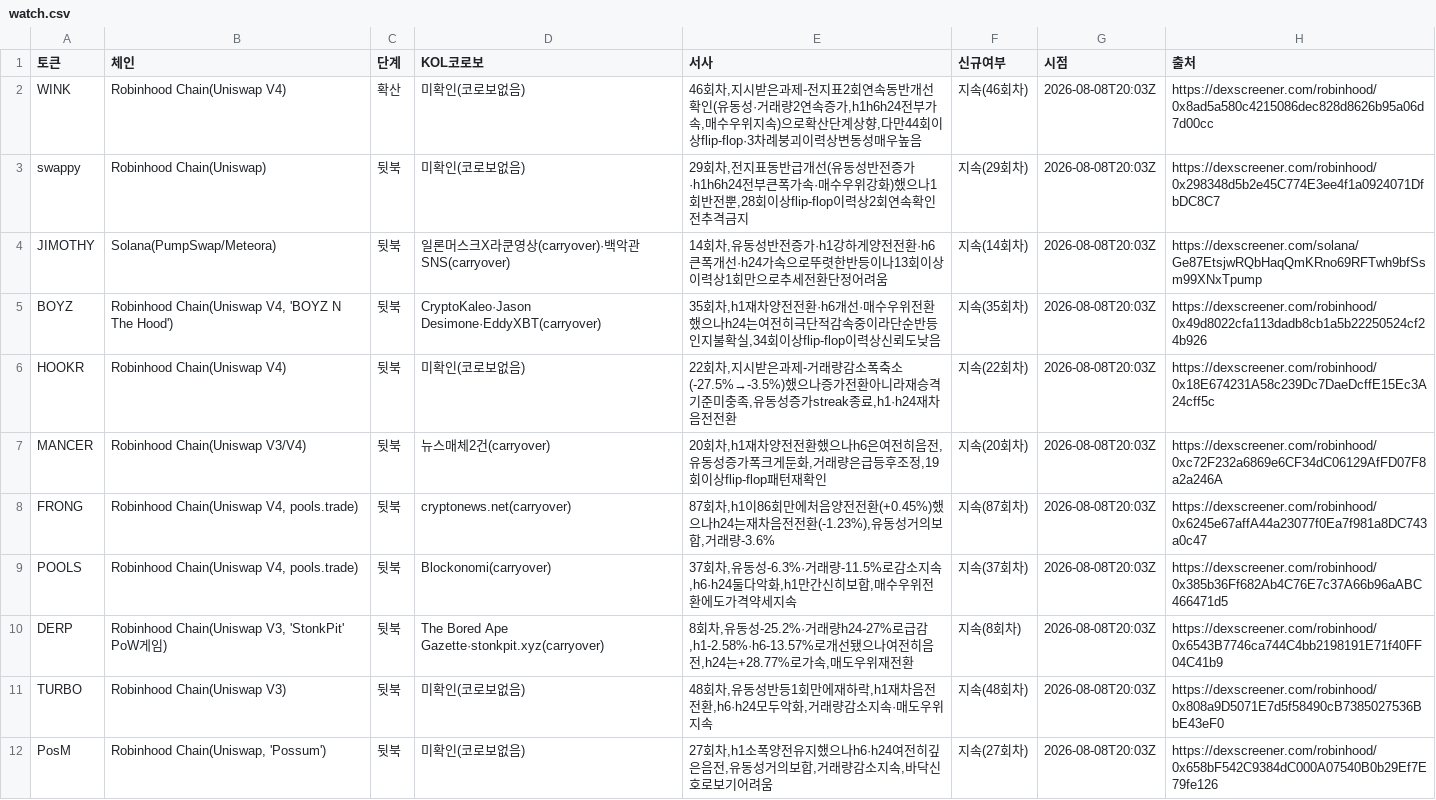
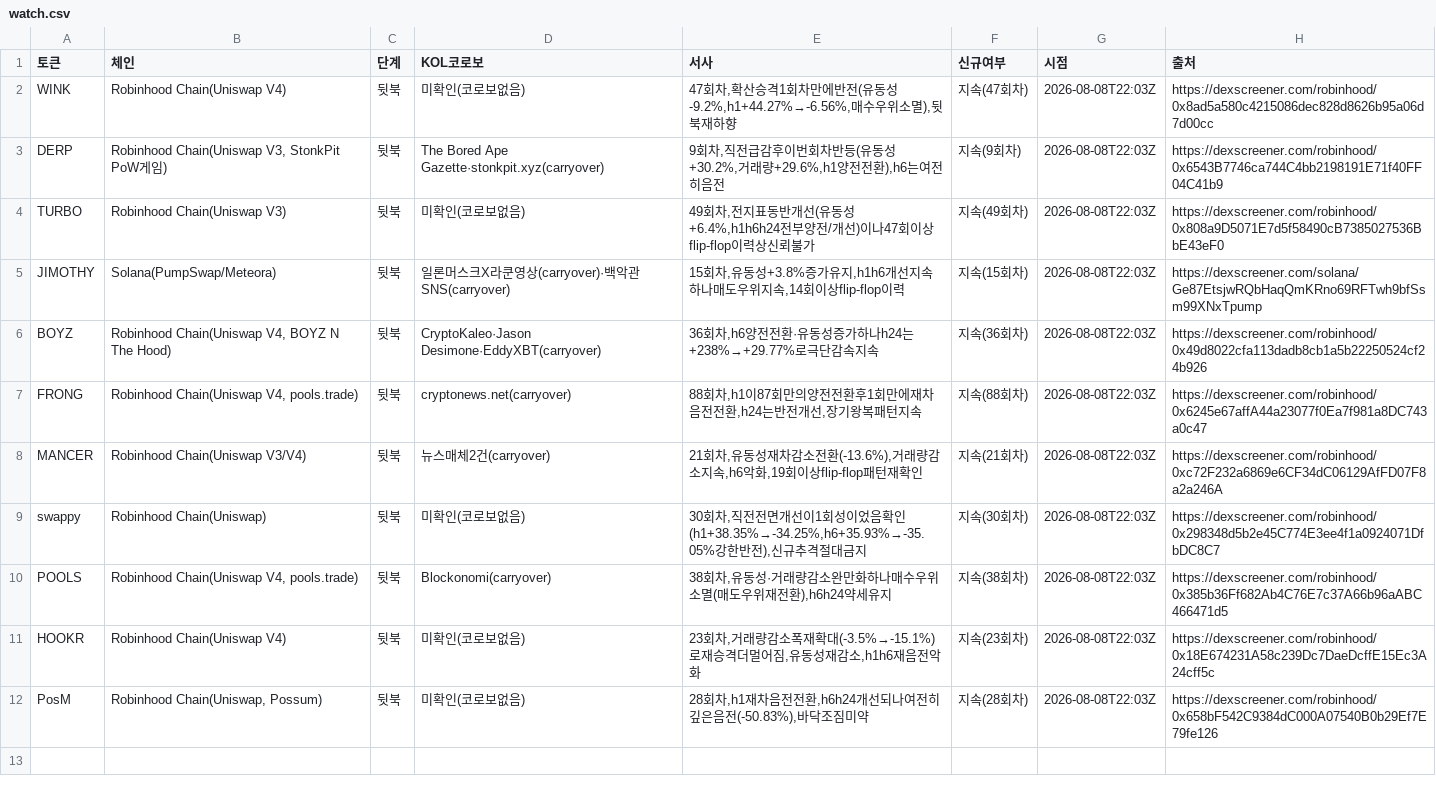
Before and after one commit to HoinKwak/study, a CSV file: research/kol/watch.csv, drawn as a sheet.

```diff
--- a/research/kol/watch.csv
+++ b/research/kol/watch.csv
@@ -1,12 +1,12 @@
 토큰,체인,단계,KOL코로보,서사,신규여부,시점,출처
-WINK,"Robinhood Chain(Uniswap V4)","확산","미확인(코로보없음)","46회차,지시받은과제-전지표2회연속동반개선확인(유동성·거래량2연속증가,h1h6h24전부가속,매수우위지속)으로확산단계상향,다만44회이상flip-flop·3차례붕괴이력상변동성매우높음","지속(46회차)",2026-08-08T20:03Z,"https://dexscreener.com/robinhood/0x8ad5a580c4215086dec828d8626b95a06d7d00cc"
-swappy,"Robinhood Chain(Uniswap)","뒷북","미확인(코로보없음)","29회차,전지표동반급개선(유동성반전증가·h1h6h24전부큰폭가속·매수우위강화)했으나1회반전뿐,28회이상flip-flop이력상2회연속확인전추격금지","지속(29회차)",2026-08-08T20:03Z,"https://dexscreener.com/robinhood/0x298348d5b2e45C774E3ee4f1a0924071DfbDC8C7"
-JIMOTHY,"Solana(PumpSwap/Meteora)","뒷북","일론머스크X라쿤영상(carryover)·백악관SNS(carryover)","14회차,유동성반전증가·h1강하게양전전환·h6큰폭개선·h24가속으로뚜렷한반등이나13회이상이력상1회만으로추세전환단정어려움","지속(14회차)",2026-08-08T20:03Z,"https://dexscreener.com/solana/Ge87EtsjwRQbHaqQmKRno69RFTwh9bfSsm99XNxTpump"
-BOYZ,"Robinhood Chain(Uniswap V4, 'BOYZ N The Hood')","뒷북","CryptoKaleo·Jason Desimone·EddyXBT(carryover)","35회차,h1재차양전전환·h6개선·매수우위전환했으나h24는여전히극단적감속중이라단순반등인지불확실,34회이상flip-flop이력상신뢰도낮음","지속(35회차)",2026-08-08T20:03Z,"https://dexscreener.com/robinhood/0x49d8022cfa113dadb8cb1a5b22250524cf24b926"
-HOOKR,"Robinhood Chain(Uniswap V4)","뒷북","미확인(코로보없음)","22회차,지시받은과제-거래량감소폭축소(-27.5%→-3.5%)했으나증가전환아니라재승격기준미충족,유동성증가streak종료,h1·h24재차음전전환","지속(22회차)",2026-08-08T20:03Z,"https://dexscreener.com/robinhood/0x18E674231A58c239Dc7DaeDcffE15Ec3A24cff5c"
-MANCER,"Robinhood Chain(Uniswap V3/V4)","뒷북","뉴스매체2건(carryover)","20회차,h1재차양전전환했으나h6은여전히음전,유동성증가폭크게둔화,거래량은급등후조정,19회이상flip-flop패턴재확인","지속(20회차)",2026-08-08T20:03Z,"https://dexscreener.com/robinhood/0xc72F232a6869e6CF34dC06129AfFD07F8a2a246A"
-FRONG,"Robinhood Chain(Uniswap V4, pools.trade)","뒷북","cryptonews.net(carryover)","87회차,h1이86회만에처음양전전환(+0.45%)했으나h24는재차음전전환(-1.23%),유동성거의보합,거래량-3.6%","지속(87회차)",2026-08-08T20:03Z,"https://dexscreener.com/robinhood/0x6245e67affA44a23077f0Ea7f981a8DC743a0c47"
-POOLS,"Robinhood Chain(Uniswap V4, pools.trade)","뒷북","Blockonomi(carryover)","37회차,유동성-6.3%·거래량-11.5%로감소지속,h6·h24둘다악화,h1만간신히보합,매수우위전환에도가격약세지속","지속(37회차)",2026-08-08T20:03Z,"https://dexscreener.com/robinhood/0x385b36Ff682Ab4C76E7c37A66b96aABC466471d5"
-DERP,"Robinhood Chain(Uniswap V3, 'StonkPit' PoW게임)","뒷북","The Bored Ape Gazette·stonkpit.xyz(carryover)","8회차,유동성-25.2%·거래량h24-27%로급감,h1-2.58%·h6-13.57%로개선됐으나여전히음전,h24는+28.77%로가속,매도우위재전환","지속(8회차)",2026-08-08T20:03Z,"https://dexscreener.com/robinhood/0x6543B7746ca744C4bb2198191E71f40FF04C41b9"
-TURBO,"Robinhood Chain(Uniswap V3)","뒷북","미확인(코로보없음)","48회차,유동성반등1회만에재하락,h1재차음전전환,h6·h24모두악화,거래량감소지속·매도우위지속","지속(48회차)",2026-08-08T20:03Z,"https://dexscreener.com/robinhood/0x808a9D5071E7d5f58490cB7385027536BbE43eF0"
-PosM,"Robinhood Chain(Uniswap, 'Possum')","뒷북","미확인(코로보없음)","27회차,h1소폭양전유지했으나h6·h24여전히깊은음전,유동성거의보합,거래량감소지속,바닥신호로보기어려움","지속(27회차)",2026-08-08T20:03Z,"https://dexscreener.com/robinhood/0x658bF542C9384dC000A07540B0b29Ef7E79fe126"
+WINK,Robinhood Chain(Uniswap V4),뒷북,미확인(코로보없음),"47회차,확산승격1회차만에반전(유동성-9.2%,h1+44.27%→-6.56%,매수우위소멸),뒷북재하향",지속(47회차),2026-08-08T22:03Z,https://dexscreener.com/robinhood/0x8ad5a580c4215086dec828d8626b95a06d7d00cc
+DERP,"Robinhood Chain(Uniswap V3, StonkPit PoW게임)",뒷북,"The Bored Ape Gazette·stonkpit.xyz(carryover)","9회차,직전급감후이번회차반등(유동성+30.2%,거래량+29.6%,h1양전전환),h6는여전히음전",지속(9회차),2026-08-08T22:03Z,https://dexscreener.com/robinhood/0x6543B7746ca744C4bb2198191E71f40FF04C41b9
+TURBO,Robinhood Chain(Uniswap V3),뒷북,미확인(코로보없음),"49회차,전지표동반개선(유동성+6.4%,h1h6h24전부양전/개선)이나47회이상flip-flop이력상신뢰불가",지속(49회차),2026-08-08T22:03Z,https://dexscreener.com/robinhood/0x808a9D5071E7d5f58490cB7385027536BbE43eF0
+JIMOTHY,Solana(PumpSwap/Meteora),뒷북,"일론머스크X라쿤영상(carryover)·백악관SNS(carryover)","15회차,유동성+3.8%증가유지,h1h6개선지속하나매도우위지속,14회이상flip-flop이력",지속(15회차),2026-08-08T22:03Z,https://dexscreener.com/solana/Ge87EtsjwRQbHaqQmKRno69RFTwh9bfSsm99XNxTpump
+BOYZ,"Robinhood Chain(Uniswap V4, BOYZ N The Hood)",뒷북,CryptoKaleo·Jason Desimone·EddyXBT(carryover),"36회차,h6양전전환·유동성증가하나h24는+238%→+29.77%로극단감속지속",지속(36회차),2026-08-08T22:03Z,https://dexscreener.com/robinhood/0x49d8022cfa113dadb8cb1a5b22250524cf24b926
+FRONG,"Robinhood Chain(Uniswap V4, pools.trade)",뒷북,cryptonews.net(carryover),"88회차,h1이87회만의양전전환후1회만에재차음전전환,h24는반전개선,장기왕복패턴지속",지속(88회차),2026-08-08T22:03Z,https://dexscreener.com/robinhood/0x6245e67affA44a23077f0Ea7f981a8DC743a0c47
+MANCER,Robinhood Chain(Uniswap V3/V4),뒷북,뉴스매체2건(carryover),"21회차,유동성재차감소전환(-13.6%),거래량감소지속,h6악화,19회이상flip-flop패턴재확인",지속(21회차),2026-08-08T22:03Z,https://dexscreener.com/robinhood/0xc72F232a6869e6CF34dC06129AfFD07F8a2a246A
+swappy,Robinhood Chain(Uniswap),뒷북,미확인(코로보없음),"30회차,직전전면개선이1회성이었음확인(h1+38.35%→-34.25%,h6+35.93%→-35.05%강한반전),신규추격절대금지",지속(30회차),2026-08-08T22:03Z,https://dexscreener.com/robinhood/0x298348d5b2e45C774E3ee4f1a0924071DfbDC8C7
+POOLS,"Robinhood Chain(Uniswap V4, pools.trade)",뒷북,Blockonomi(carryover),"38회차,유동성·거래량감소완만화하나매수우위소멸(매도우위재전환),h6h24약세유지",지속(38회차),2026-08-08T22:03Z,https://dexscreener.com/robinhood/0x385b36Ff682Ab4C76E7c37A66b96aABC466471d5
+HOOKR,Robinhood Chain(Uniswap V4),뒷북,미확인(코로보없음),"23회차,거래량감소폭재확대(-3.5%→-15.1%)로재승격더멀어짐,유동성재감소,h1h6재음전악화",지속(23회차),2026-08-08T22:03Z,https://dexscreener.com/robinhood/0x18E674231A58c239Dc7DaeDcffE15Ec3A24cff5c
+PosM,"Robinhood Chain(Uniswap, Possum)",뒷북,미확인(코로보없음),"28회차,h1재차음전전환,h6h24개선되나여전히깊은음전(-50.83%),바닥조짐미약",지속(28회차),2026-08-08T22:03Z,https://dexscreener.com/robinhood/0x658bF542C9384dC000A07540B0b29Ef7E79fe126
```
Also changed, not shown: 2 other files.
